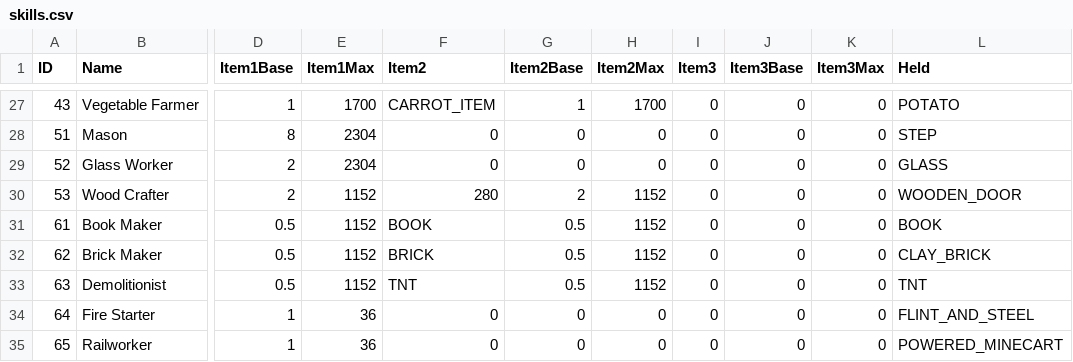
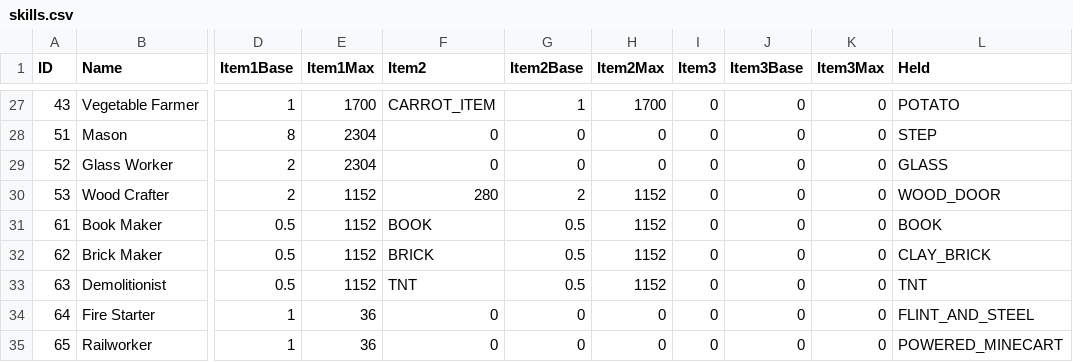
Before and after one commit to drekryan/DwarfCraft, a CSV file: src/default_files/skills.csv, drawn as a sheet; only a part is shown, gaps mark what is left out; the diff names each change by its address in the sheet, - before the commit and + after, or states it on an @@ line.

Commit message:
Changing to use the Material associated with the item for Wood Doors

```diff
--- a/src/default_files/skills.csv
+++ b/src/default_files/skills.csv
-L30 (Held): WOODEN_DOOR
+L30 (Held): WOOD_DOOR
```
